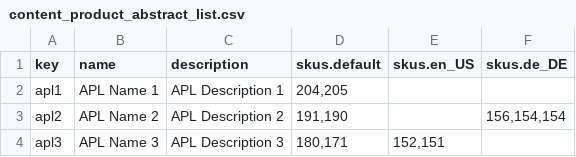
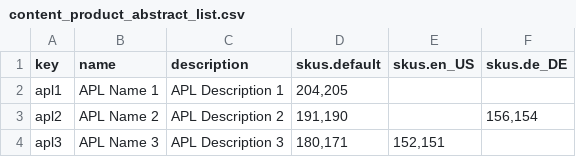
Before and after one commit to spryker/content-product-data-import, a CSV file: data/import/content_product_abstract_list.csv, drawn as a sheet.

Commit message:
cms-1853: revert import data

```diff
--- a/data/import/content_product_abstract_list.csv
+++ b/data/import/content_product_abstract_list.csv
@@ -2,3 +2,3 @@ key,name,description,skus.default,skus.en_US,skus.de_DE
 apl1,APL Name 1,APL Description 1,"204,205","",""
-apl2,APL Name 2,APL Description 2,"191,190","","156,154,154"
+apl2,APL Name 2,APL Description 2,"191,190","","156,154"
 apl3,APL Name 3,APL Description 3,"180,171","152,151",""
```
